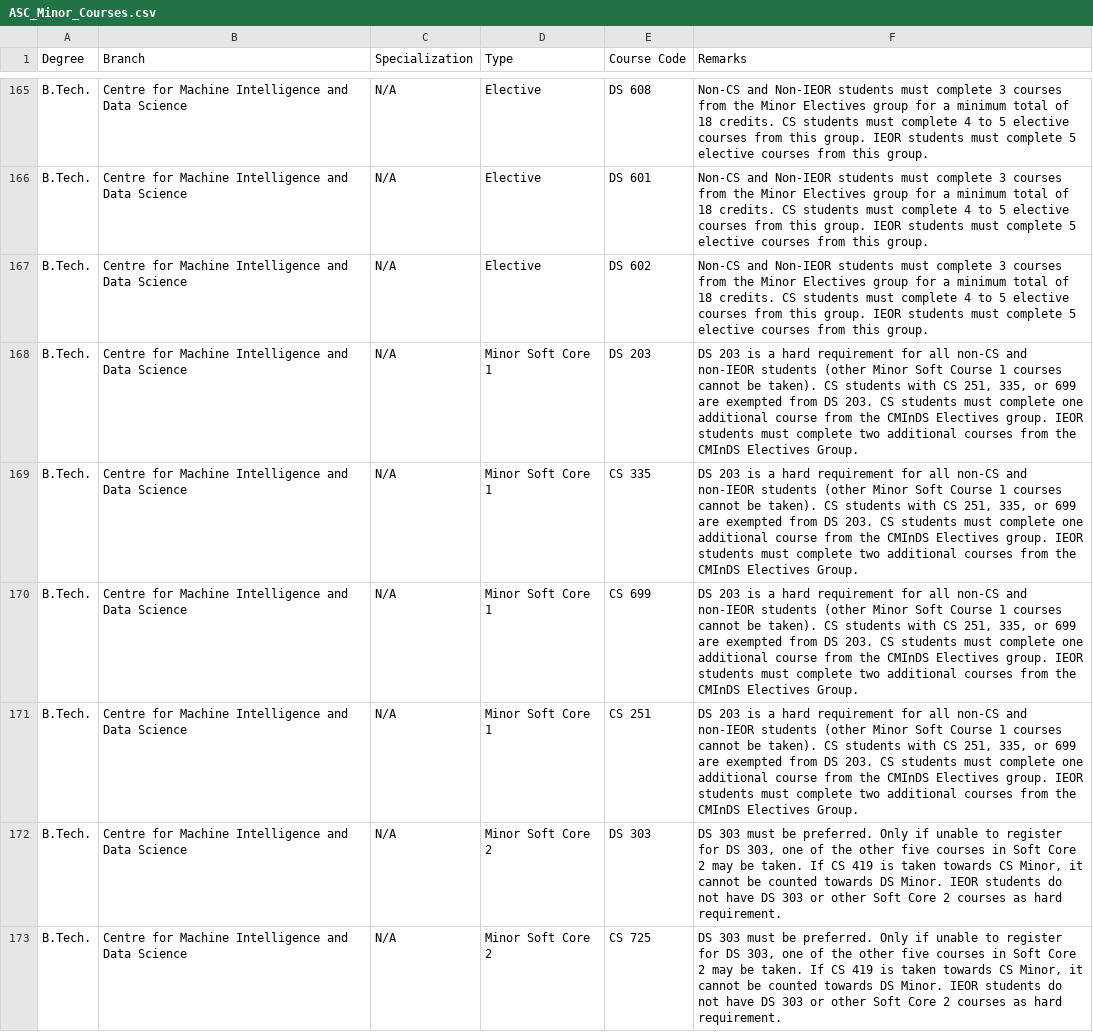
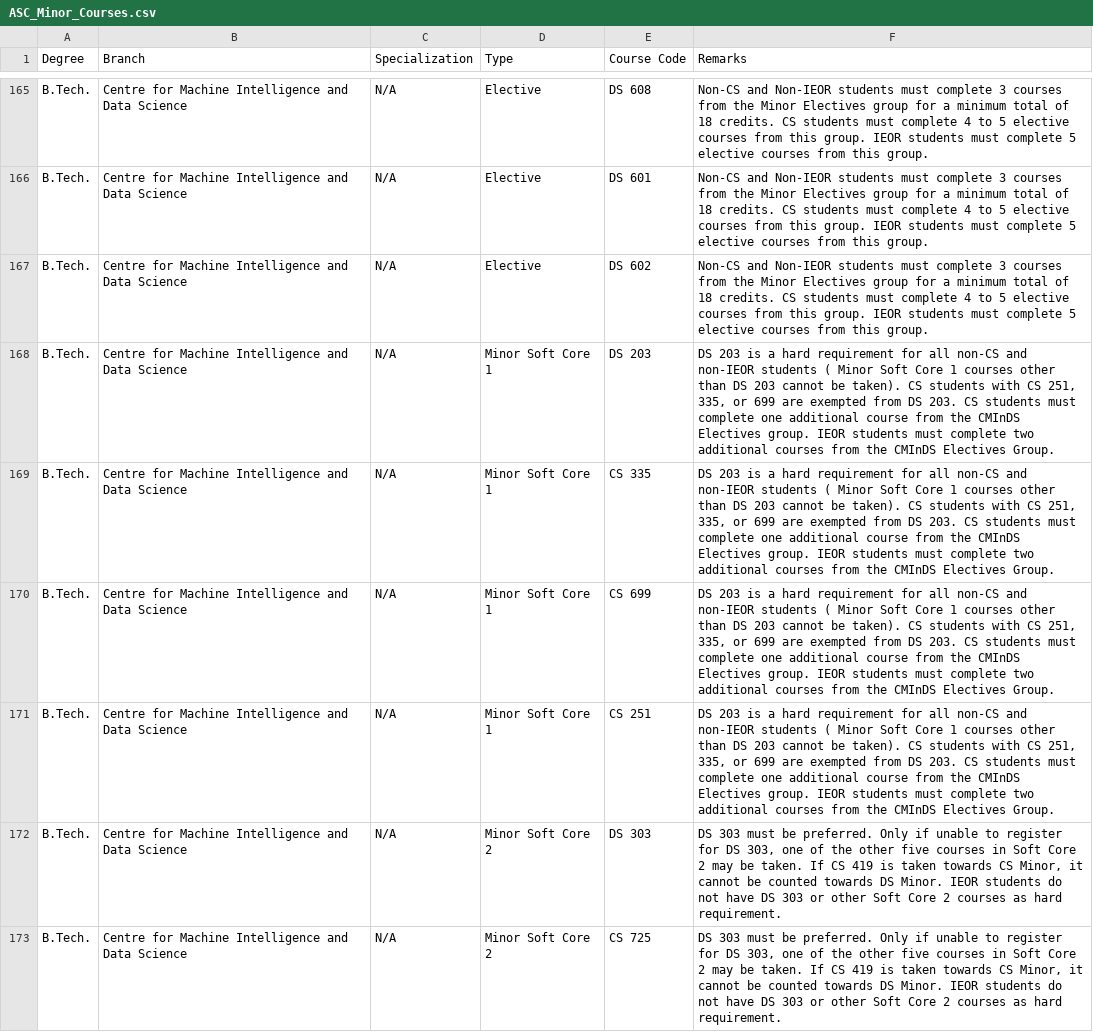
Before and after one commit to EquiNox259/course_recommender_tool_26-27, a CSV file: dataset/ASC_Minor_Courses.csv, drawn as a sheet; only a part is shown, gaps mark what is left out.

```diff
--- a/dataset/ASC_Minor_Courses.csv
+++ b/dataset/ASC_Minor_Courses.csv
@@ -167,6 +167,6 @@ B.Tech.,Centre for Machine Intelligence and Data Science,N/A,Elective,DS 601,Non
 B.Tech.,Centre for Machine Intelligence and Data Science,N/A,Elective,DS 602,Non-CS and Non-IEOR students must complete 3 courses from the Minor Electives group for a minimum total of 18 credits. CS students must complete 4 to 5 elective courses from this group. IEOR students must complete 5 elective courses from this group.
-B.Tech.,Centre for Machine Intelligence and Data Science,N/A,Minor Soft Core 1,DS 203,"DS 203 is a hard requirement for all non-CS and non-IEOR students (other  Minor Soft Course 1 courses cannot be taken). CS students with CS 251, 335, or 699 are exempted from DS 203. CS students must complete one additional course from the CMInDS Electives group. IEOR students must complete two additional courses from the CMInDS Electives Group."
-B.Tech.,Centre for Machine Intelligence and Data Science,N/A,Minor Soft Core 1,CS 335,"DS 203 is a hard requirement for all non-CS and non-IEOR students (other  Minor Soft Course 1 courses cannot be taken). CS students with CS 251, 335, or 699 are exempted from DS 203. CS students must complete one additional course from the CMInDS Electives group. IEOR students must complete two additional courses from the CMInDS Electives Group."
-B.Tech.,Centre for Machine Intelligence and Data Science,N/A,Minor Soft Core 1,CS 699,"DS 203 is a hard requirement for all non-CS and non-IEOR students (other  Minor Soft Course 1 courses cannot be taken). CS students with CS 251, 335, or 699 are exempted from DS 203. CS students must complete one additional course from the CMInDS Electives group. IEOR students must complete two additional courses from the CMInDS Electives Group."
-B.Tech.,Centre for Machine Intelligence and Data Science,N/A,Minor Soft Core 1,CS 251,"DS 203 is a hard requirement for all non-CS and non-IEOR students (other  Minor Soft Course 1 courses cannot be taken). CS students with CS 251, 335, or 699 are exempted from DS 203. CS students must complete one additional course from the CMInDS Electives group. IEOR students must complete two additional courses from the CMInDS Electives Group."
+B.Tech.,Centre for Machine Intelligence and Data Science,N/A,Minor Soft Core 1,DS 203,"DS 203 is a hard requirement for all non-CS and non-IEOR students ( Minor Soft Core 1 courses other than DS 203 cannot be taken). CS students with CS 251, 335, or 699 are exempted from DS 203. CS students must complete one additional course from the CMInDS Electives group. IEOR students must complete two additional courses from the CMInDS Electives Group."
+B.Tech.,Centre for Machine Intelligence and Data Science,N/A,Minor Soft Core 1,CS 335,"DS 203 is a hard requirement for all non-CS and non-IEOR students ( Minor Soft Core 1 courses other than DS 203 cannot be taken). CS students with CS 251, 335, or 699 are exempted from DS 203. CS students must complete one additional course from the CMInDS Electives group. IEOR students must complete two additional courses from the CMInDS Electives Group."
+B.Tech.,Centre for Machine Intelligence and Data Science,N/A,Minor Soft Core 1,CS 699,"DS 203 is a hard requirement for all non-CS and non-IEOR students ( Minor Soft Core 1 courses other than DS 203 cannot be taken). CS students with CS 251, 335, or 699 are exempted from DS 203. CS students must complete one additional course from the CMInDS Electives group. IEOR students must complete two additional courses from the CMInDS Electives Group."
+B.Tech.,Centre for Machine Intelligence and Data Science,N/A,Minor Soft Core 1,CS 251,"DS 203 is a hard requirement for all non-CS and non-IEOR students ( Minor Soft Core 1 courses other than DS 203 cannot be taken). CS students with CS 251, 335, or 699 are exempted from DS 203. CS students must complete one additional course from the CMInDS Electives group. IEOR students must complete two additional courses from the CMInDS Electives Group."
 B.Tech.,Centre for Machine Intelligence and Data Science,N/A,Minor Soft Core 2,DS 303,"DS 303 must be preferred. Only if unable to register for DS 303, one of the other five courses in Soft Core 2 may be taken. If CS 419 is taken towards CS Minor, it cannot be counted towards DS Minor. IEOR students do not have DS 303 or other Soft Core 2 courses as hard requirement."
```
Also changed, not shown: 2 other files.
